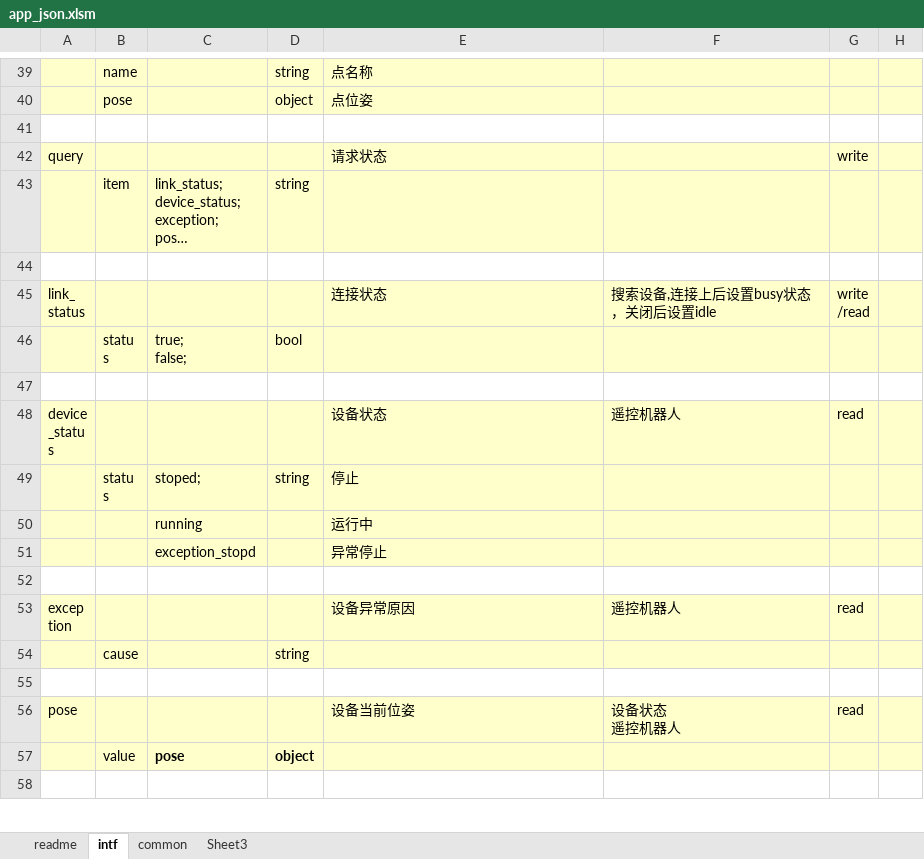
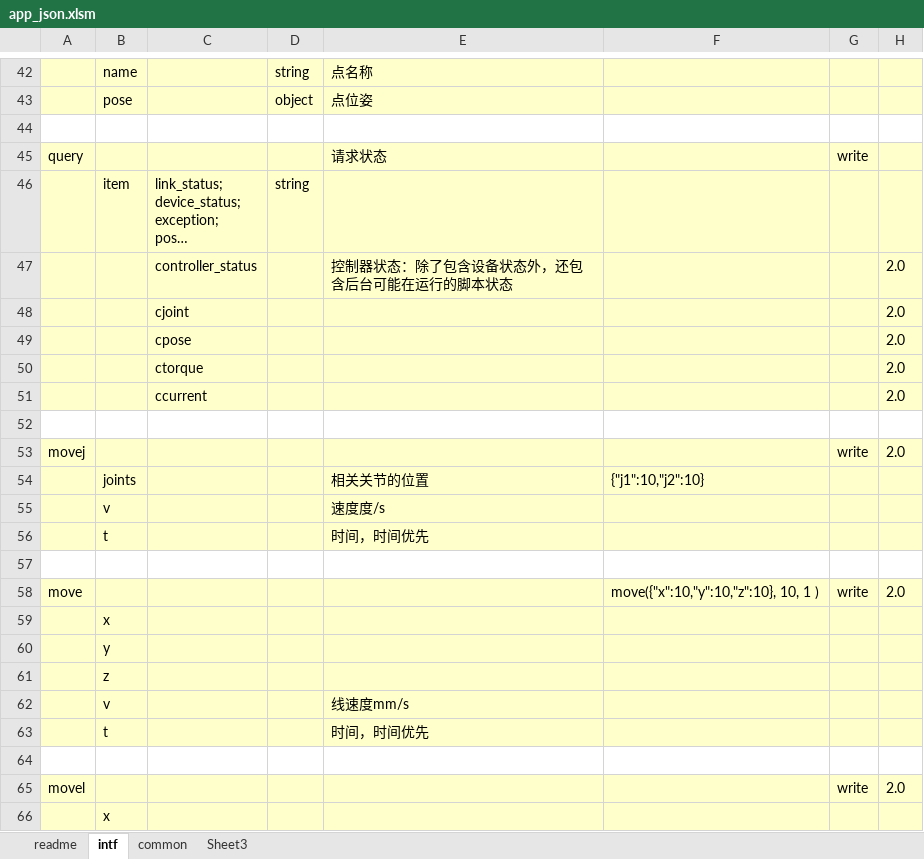
Before and after one commit to ww4u/megarobo_app_server, an Excel workbook: doc/app_json.xlsm, sheet intf, drawn as a sheet; only a part is shown, gaps mark what is left out; the shorter side is filled out with more unchanged rows; long unchanged cells end in …; values as stored, in another font and other column widths than the file's, no borders; the diff covers the shown part only; the diff names each change by its address in the sheet, - before the commit and + after, or states it on an @@ line.

```diff
--- a/doc/app_json.xlsm (sheet intf)
+++ b/doc/app_json.xlsm (sheet intf)
+row 47:  |  | controller_status |  | 控制器状态：除了包含设备状态外，还包含后台可能在运行的脚本状态 |  |  | 2.0
+row 48:  |  | cjoint |  |  |  |  | 2.0
+row 49:  |  | cpose |  |  |  |  | 2.0
+row 50:  |  | ctorque |  |  |  |  | 2.0
+row 51:  |  | ccurrent |  |  |  |  | 2.0
+row 52: (empty)
+row 53: movej |  |  |  |  |  | write | 2.0
+row 54:  | joints |  |  | 相关关节的位置 | {"j1":10,"j2":10}
+row 55:  | v |  |  | 速度度/s
+row 56:  | t |  |  | 时间，时间优先
+row 57: (empty)
+row 58: move |  |  |  |  | move({"x":10,"y":10,"z":10}, 10, 1 ) | write | 2.0
+row 59:  | x
+row 60:  | y
+row 61:  | z
+row 62:  | v |  |  | 线速度mm/s
+row 63:  | t |  |  | 时间，时间优先
+row 64: (empty)
+row 65: movel |  |  |  |  |  | write | 2.0
+row 66:  | x
```
Also changed, not shown: 30 added rows elsewhere in this sheet, 22 other files.
